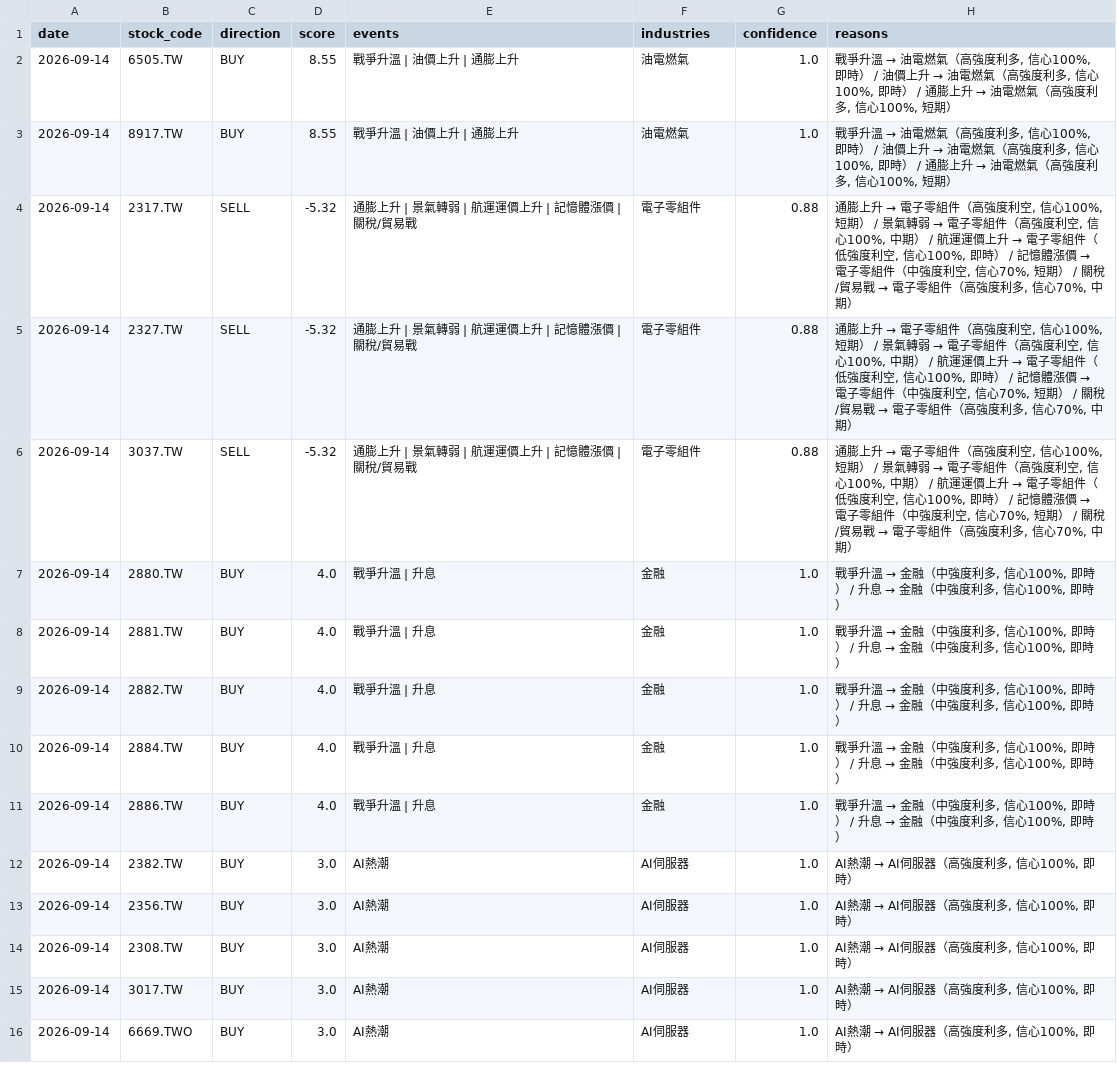
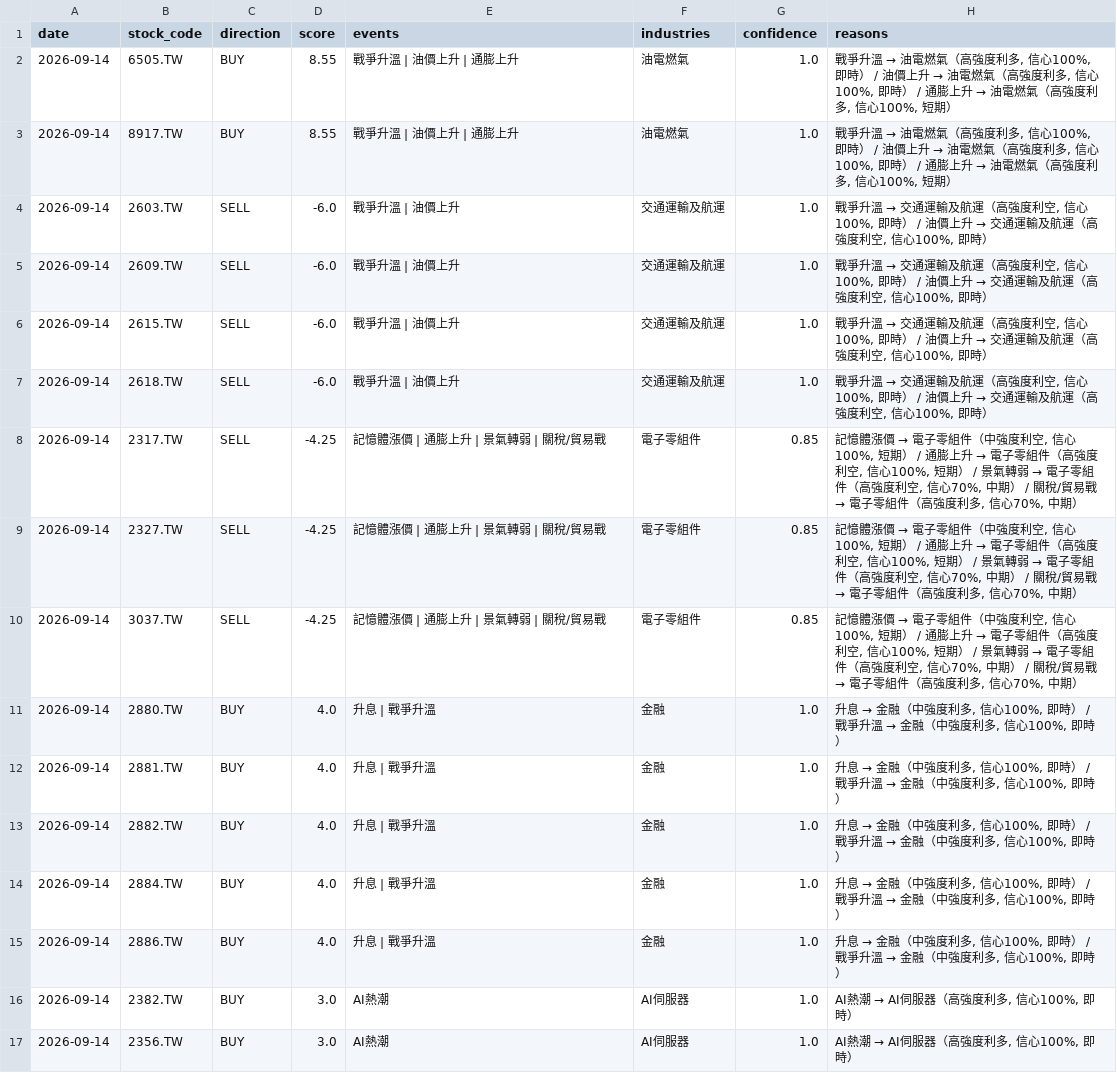
Before and after one commit to possible1397/Stock_event, a CSV file: output/signal_20260914.csv, drawn as a sheet; only a part is shown; the shorter side is filled out with more unchanged rows; the diff covers the shown part only.

```diff
--- a/output/signal_20260914.csv
+++ b/output/signal_20260914.csv
@@ -3,10 +3,14 @@
 2026-09-14,8917.TW,BUY,8.55,戰爭升溫 | 油價上升 | 通膨上升,油電燃氣,1.0,"戰爭升溫 → 油電燃氣（高強度利多, 信心100%, 即時） / 油價上升 → 油電燃氣（高強度利多, 信心100%, 即時） / 通膨上升 → 油電燃氣（高強度利多, 信心100%, 短期）"
-2026-09-14,2317.TW,SELL,-5.32,通膨上升 | 景氣轉弱 | 航運運價上升 | 記憶體漲價 | 關稅/貿易戰,電子零組件,0.88,"通膨上升 → 電子零組件（高強度利空, 信心100%, 短期） / 景氣轉弱 → 電子零組件（高強度利空, 信心100%, 中期） / 航運運價上升 → 電子零組件（低強度利空, 信心100%, 即時） / 記憶體漲價 → 電子零組件（中強度利空, 信心70%, 短期） / 關稅/貿易戰 → 電子零組件（高強度利多, 信心70%, 中期）"
-2026-09-14,2327.TW,SELL,-5.32,通膨上升 | 景氣轉弱 | 航運運價上升 | 記憶體漲價 | 關稅/貿易戰,電子零組件,0.88,"通膨上升 → 電子零組件（高強度利空, 信心100%, 短期） / 景氣轉弱 → 電子零組件（高強度利空, 信心100%, 中期） / 航運運價上升 → 電子零組件（低強度利空, 信心100%, 即時） / 記憶體漲價 → 電子零組件（中強度利空, 信心70%, 短期） / 關稅/貿易戰 → 電子零組件（高強度利多, 信心70%, 中期）"
-2026-09-14,3037.TW,SELL,-5.32,通膨上升 | 景氣轉弱 | 航運運價上升 | 記憶體漲價 | 關稅/貿易戰,電子零組件,0.88,"通膨上升 → 電子零組件（高強度利空, 信心100%, 短期） / 景氣轉弱 → 電子零組件（高強度利空, 信心100%, 中期） / 航運運價上升 → 電子零組件（低強度利空, 信心100%, 即時） / 記憶體漲價 → 電子零組件（中強度利空, 信心70%, 短期） / 關稅/貿易戰 → 電子零組件（高強度利多, 信心70%, 中期）"
-2026-09-14,2880.TW,BUY,4.0,戰爭升溫 | 升息,金融,1.0,"戰爭升溫 → 金融（中強度利多, 信心100%, 即時） / 升息 → 金融（中強度利多, 信心100%, 即時）"
-2026-09-14,2881.TW,BUY,4.0,戰爭升溫 | 升息,金融,1.0,"戰爭升溫 → 金融（中強度利多, 信心100%, 即時） / 升息 → 金融（中強度利多, 信心100%, 即時）"
-2026-09-14,2882.TW,BUY,4.0,戰爭升溫 | 升息,金融,1.0,"戰爭升溫 → 金融（中強度利多, 信心100%, 即時） / 升息 → 金融（中強度利多, 信心100%, 即時）"
-2026-09-14,2884.TW,BUY,4.0,戰爭升溫 | 升息,金融,1.0,"戰爭升溫 → 金融（中強度利多, 信心100%, 即時） / 升息 → 金融（中強度利多, 信心100%, 即時）"
-2026-09-14,2886.TW,BUY,4.0,戰爭升溫 | 升息,金融,1.0,"戰爭升溫 → 金融（中強度利多, 信心100%, 即時） / 升息 → 金融（中強度利多, 信心100%, 即時）"
+2026-09-14,2603.TW,SELL,-6.0,戰爭升溫 | 油價上升,交通運輸及航運,1.0,"戰爭升溫 → 交通運輸及航運（高強度利空, 信心100%, 即時） / 油價上升 → 交通運輸及航運（高強度利空, 信心100%, 即時）"
+2026-09-14,2609.TW,SELL,-6.0,戰爭升溫 | 油價上升,交通運輸及航運,1.0,"戰爭升溫 → 交通運輸及航運（高強度利空, 信心100%, 即時） / 油價上升 → 交通運輸及航運（高強度利空, 信心100%, 即時）"
+2026-09-14,2615.TW,SELL,-6.0,戰爭升溫 | 油價上升,交通運輸及航運,1.0,"戰爭升溫 → 交通運輸及航運（高強度利空, 信心100%, 即時） / 油價上升 → 交通運輸及航運（高強度利空, 信心100%, 即時）"
+2026-09-14,2618.TW,SELL,-6.0,戰爭升溫 | 油價上升,交通運輸及航運,1.0,"戰爭升溫 → 交通運輸及航運（高強度利空, 信心100%, 即時） / 油價上升 → 交通運輸及航運（高強度利空, 信心100%, 即時）"
+2026-09-14,2317.TW,SELL,-4.25,記憶體漲價 | 通膨上升 | 景氣轉弱 | 關稅/貿易戰,電子零組件,0.85,"記憶體漲價 → 電子零組件（中強度利空, 信心100%, 短期） / 通膨上升 → 電子零組件（高強度利空, 信心100%, 短期） / 景氣轉弱 → 電子零組件（高強度利空, 信心70%, 中期） / 關稅/貿易戰 → 電子零組件（高強度利多, 信心70%, 中期）"
+2026-09-14,2327.TW,SELL,-4.25,記憶體漲價 | 通膨上升 | 景氣轉弱 | 關稅/貿易戰,電子零組件,0.85,"記憶體漲價 → 電子零組件（中強度利空, 信心100%, 短期） / 通膨上升 → 電子零組件（高強度利空, 信心100%, 短期） / 景氣轉弱 → 電子零組件（高強度利空, 信心70%, 中期） / 關稅/貿易戰 → 電子零組件（高強度利多, 信心70%, 中期）"
+2026-09-14,3037.TW,SELL,-4.25,記憶體漲價 | 通膨上升 | 景氣轉弱 | 關稅/貿易戰,電子零組件,0.85,"記憶體漲價 → 電子零組件（中強度利空, 信心100%, 短期） / 通膨上升 → 電子零組件（高強度利空, 信心100%, 短期） / 景氣轉弱 → 電子零組件（高強度利空, 信心70%, 中期） / 關稅/貿易戰 → 電子零組件（高強度利多, 信心70%, 中期）"
+2026-09-14,2880.TW,BUY,4.0,升息 | 戰爭升溫,金融,1.0,"升息 → 金融（中強度利多, 信心100%, 即時） / 戰爭升溫 → 金融（中強度利多, 信心100%, 即時）"
+2026-09-14,2881.TW,BUY,4.0,升息 | 戰爭升溫,金融,1.0,"升息 → 金融（中強度利多, 信心100%, 即時） / 戰爭升溫 → 金融（中強度利多, 信心100%, 即時）"
+2026-09-14,2882.TW,BUY,4.0,升息 | 戰爭升溫,金融,1.0,"升息 → 金融（中強度利多, 信心100%, 即時） / 戰爭升溫 → 金融（中強度利多, 信心100%, 即時）"
+2026-09-14,2884.TW,BUY,4.0,升息 | 戰爭升溫,金融,1.0,"升息 → 金融（中強度利多, 信心100%, 即時） / 戰爭升溫 → 金融（中強度利多, 信心100%, 即時）"
+2026-09-14,2886.TW,BUY,4.0,升息 | 戰爭升溫,金融,1.0,"升息 → 金融（中強度利多, 信心100%, 即時） / 戰爭升溫 → 金融（中強度利多, 信心100%, 即時）"
 2026-09-14,2382.TW,BUY,3.0,AI熱潮,AI伺服器,1.0,"AI熱潮 → AI伺服器（高強度利多, 信心100%, 即時）"
```
Also changed, not shown: 3 added rows, 7 removed rows, 2 moved rows and 12 edited cells elsewhere in this file, 4 other files.
